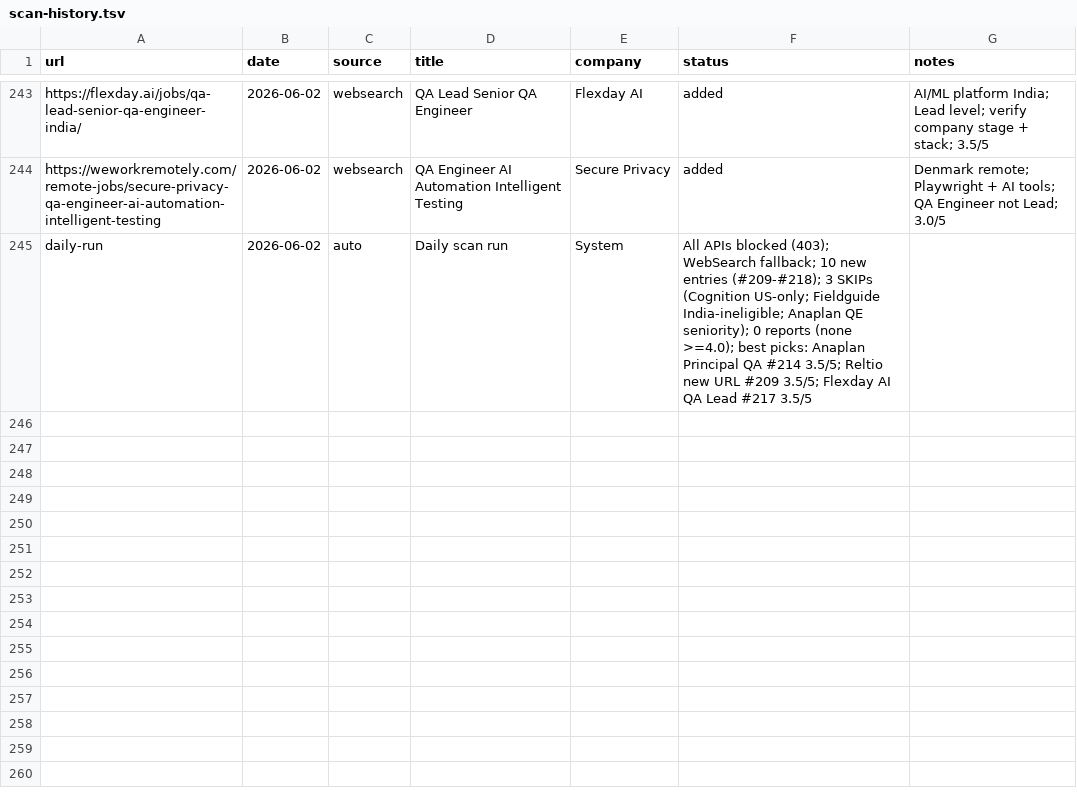
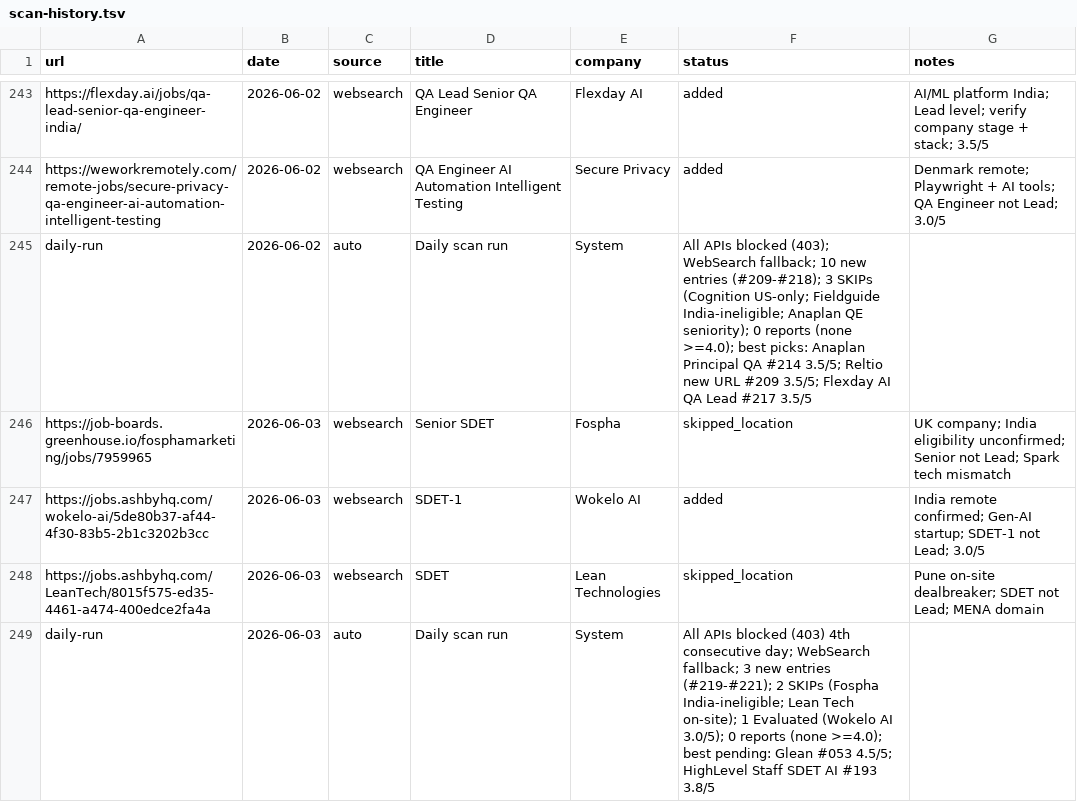
Before and after one commit to Gaurav-Khungar/career-ops, a TSV file: data/scan-history.tsv, drawn as a sheet; only a part is shown, gaps mark what is left out; the diff names each change by its address in the sheet, - before the commit and + after, or states it on an @@ line.

```diff
--- a/data/scan-history.tsv
+++ b/data/scan-history.tsv
+row 246: https://job-boards.greenhouse.io/fosphamarketing/jobs/7959965 | 2026-06-03 | websearch | Senior SDET | Fospha | skipped_location | UK company; India eligibility unconfirmed; Senior not Lead; Spark tech mismatch
+row 247: https://jobs.ashbyhq.com/wokelo-ai/5de80b37-af44-4f30-83b5-2b1c3202b3cc | 2026-06-03 | websearch | SDET-1 | Wokelo AI | added | India remote confirmed; Gen-AI startup; SDET-1 not Lead; 3.0/5
+row 248: https://jobs.ashbyhq.com/LeanTech/8015f575-ed35-4461-a474-400edce2fa4a | 2026-06-03 | websearch | SDET | Lean Technologies | skipped_location | Pune on-site dealbreaker; SDET not Lead; MENA domain
+row 249: daily-run | 2026-06-03 | auto | Daily scan run | System | All APIs blocked (403) 4th consecutive day; WebSearch fallback; 3 new entries (#219-#221); 2 SKIPs (Fospha India-ineligible; Lean Tech on-site); 1 Evaluated (Wokelo AI 3.0/5); 0 reports (none >=4.0); best pending: Glean #053 4.5/5; HighLevel Staff SDET AI #193 3.8/5
```
Also changed, not shown: 5 other files.
